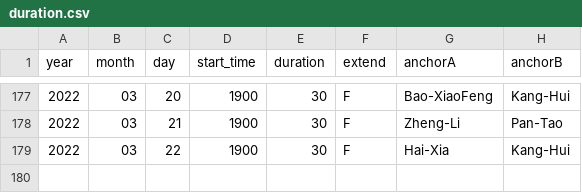
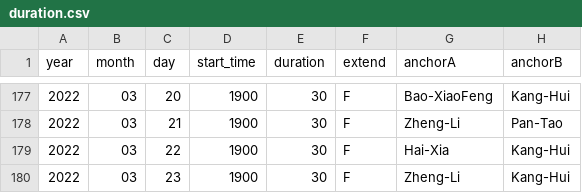
Before and after one commit to xueke114/XinWenLianBo, a CSV file: duration.csv, drawn as a sheet; only a part is shown, gaps mark what is left out; the diff names each change by its address in the sheet, - before the commit and + after, or states it on an @@ line.

Commit message:
提交2022/03/23

```diff
--- a/duration.csv
+++ b/duration.csv
+row 180: 2022 | 03 | 23 | 1900 | 30 | F | Zheng-Li | Kang-Hui
```
